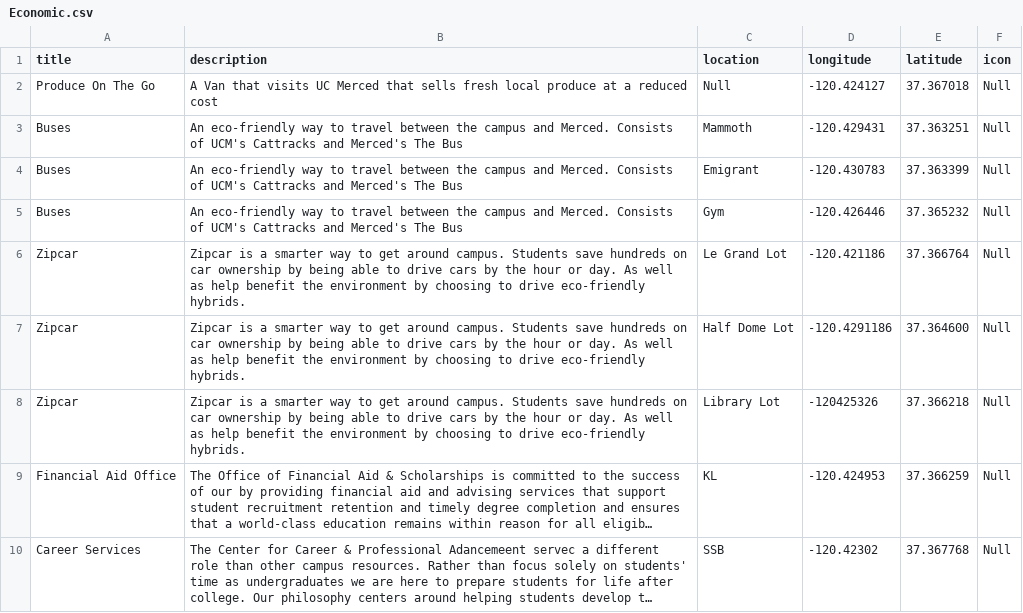
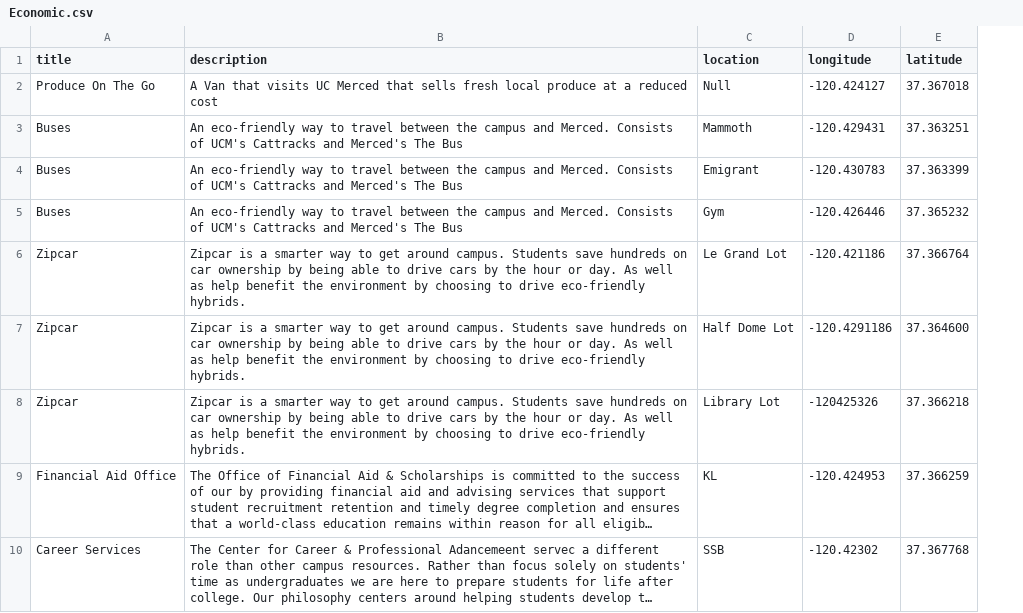
Before and after one commit to adriandarian/GhettoDatabase, a CSV file: Economic.csv, drawn as a sheet; long unchanged cells end in …; the diff names each change by its address in the sheet, - before the commit and + after, or states it on an @@ line.

Commit message:
Update Economic.csv

```diff
--- a/Economic.csv
+++ b/Economic.csv
-column F (icon), rows 2-10: all Null
```
